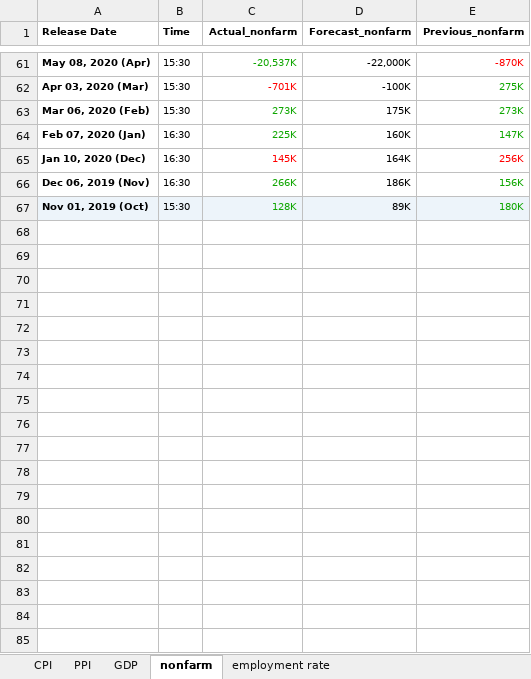
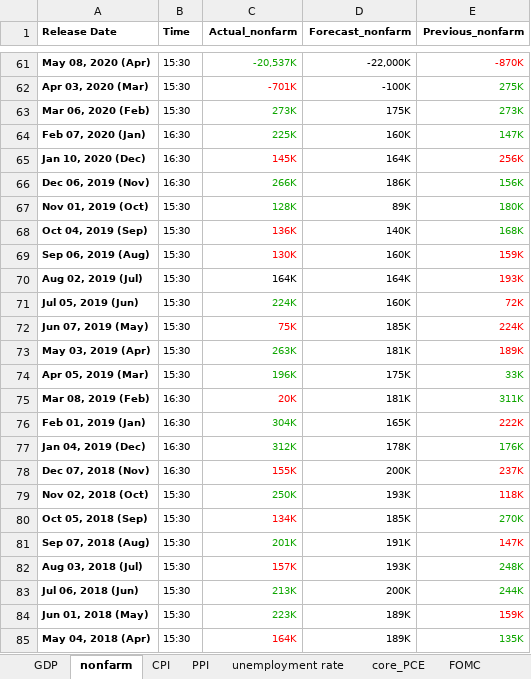
Before and after one commit to omerkobi/project-stock_Return, an Excel workbook: act vs forecast.xlsx, sheet nonfarm, drawn as a sheet; only a part is shown, gaps mark what is left out; values as stored, in another font and other column widths than the file's, no borders; the diff covers the shown part only; the diff names each change by its address in the sheet, - before the commit and + after, or states it on an @@ line.

```diff
--- a/act vs forecast.xlsx (sheet nonfarm)
+++ b/act vs forecast.xlsx (sheet nonfarm)
-sheet tab: employment rate
+sheet tab: unemployment rate
+sheet tab: core_PCE
+sheet tab: FOMC
@@ sheet tab order changed: GDP | nonfarm | CPI | PPI | unemployment rate | core_PCE | FOMC @@
-A67:E67 fill: #EDF4FA
+A67:E67 fill: none
+row 68: Oct 04, 2019 (Sep) | 15:30 | 136K | 140K | 168K
+row 69: Sep 06, 2019 (Aug) | 15:30 | 130K | 160K | 159K
+row 70: Aug 02, 2019 (Jul) | 15:30 | 164K | 164K | 193K
+row 71: Jul 05, 2019 (Jun) | 15:30 | 224K | 160K | 72K
+row 72: Jun 07, 2019 (May) | 15:30 | 75K | 185K | 224K
+row 73: May 03, 2019 (Apr) | 15:30 | 263K | 181K | 189K
+row 74: Apr 05, 2019 (Mar) | 15:30 | 196K | 175K | 33K
+row 75: Mar 08, 2019 (Feb) | 16:30 | 20K | 181K | 311K
+row 76: Feb 01, 2019 (Jan) | 16:30 | 304K | 165K | 222K
+row 77: Jan 04, 2019 (Dec) | 16:30 | 312K | 178K | 176K
+row 78: Dec 07, 2018 (Nov) | 16:30 | 155K | 200K | 237K
+row 79: Nov 02, 2018 (Oct) | 15:30 | 250K | 193K | 118K
+row 80: Oct 05, 2018 (Sep) | 15:30 | 134K | 185K | 270K
+row 81: Sep 07, 2018 (Aug) | 15:30 | 201K | 191K | 147K
+row 82: Aug 03, 2018 (Jul) | 15:30 | 157K | 193K | 248K
+row 83: Jul 06, 2018 (Jun) | 15:30 | 213K | 200K | 244K
+row 84: Jun 01, 2018 (May) | 15:30 | 223K | 189K | 159K
+row 85: May 04, 2018 (Apr) | 15:30 | 164K | 189K | 135K
```
Also changed, not shown: 122 added rows elsewhere in this sheet, sheet GDP, sheet unemployment rate, sheet PPI, sheet CPI, 6 other files.
